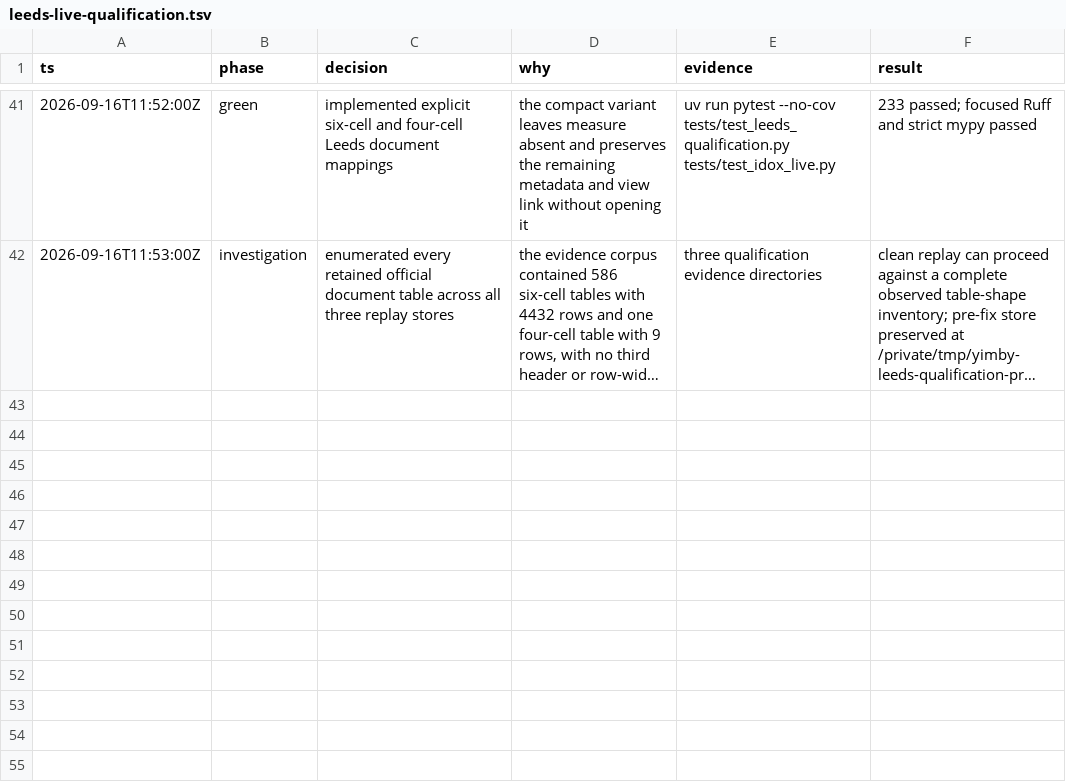
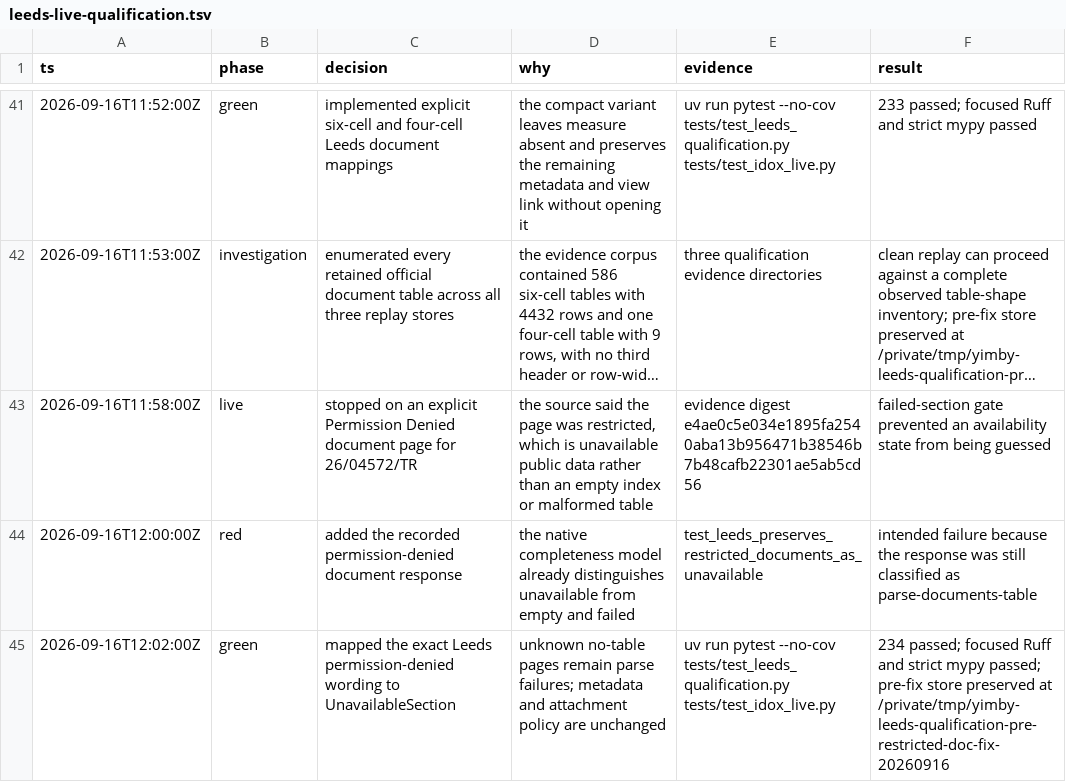
Before and after one commit to kstathou/uk-planning-applications, a TSV file: .audit/leeds-live-qualification.tsv, drawn as a sheet; only a part is shown, gaps mark what is left out; long unchanged cells end in …; the diff names each change by its address in the sheet, - before the commit and + after, or states it on an @@ line.

Commit message:
Audit restricted Leeds documents

```diff
--- a/.audit/leeds-live-qualification.tsv
+++ b/.audit/leeds-live-qualification.tsv
+row 43: 2026-09-16T11:58:00Z | live | stopped on an explicit Permission Denied document page for 26/04572/TR | the source said the page was restricted, which is unavailable public data rather than an empty index or malformed table | evidence digest e4ae0c5e034e1895fa2540aba13b956471b38546b7b48cafb22301ae5ab5cd56 | failed-section gate prevented an availability state from being guessed
+row 44: 2026-09-16T12:00:00Z | red | added the recorded permission-denied document response | the native completeness model already distinguishes unavailable from empty and failed | test_leeds_preserves_restricted_documents_as_unavailable | intended failure because the response was still classified as parse-documents-table
+row 45: 2026-09-16T12:02:00Z | green | mapped the exact Leeds permission-denied wording to UnavailableSection | unknown no-table pages remain parse failures; metadata and attachment policy are unchanged | uv run pytest --no-cov tests/test_leeds_qualification.py tests/test_idox_live.py | 234 passed; focused Ruff and strict mypy passed; pre-fix store preserved at /private/tmp/yimby-leeds-qualification-pre-restricted-doc-fix-20260916
```
